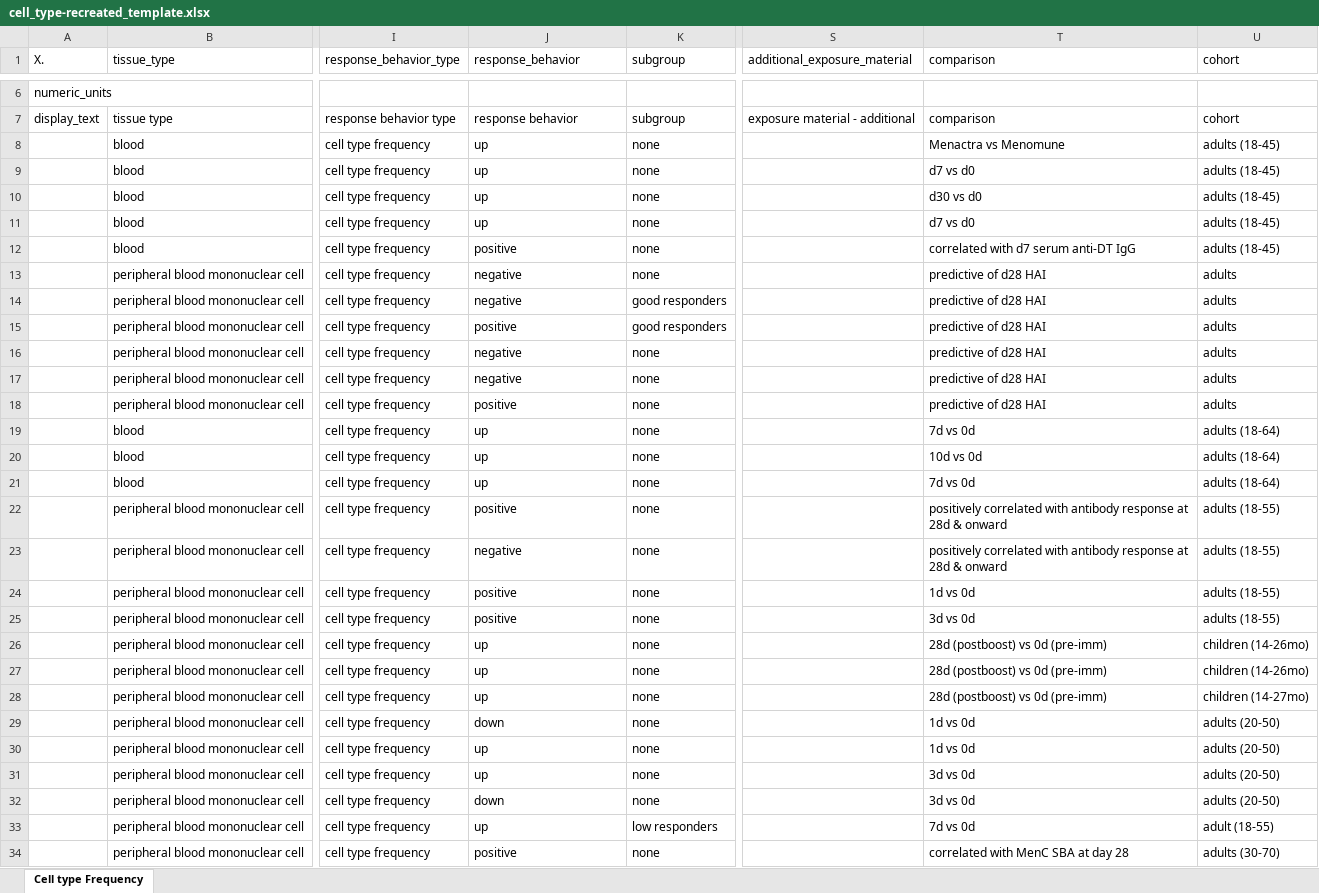
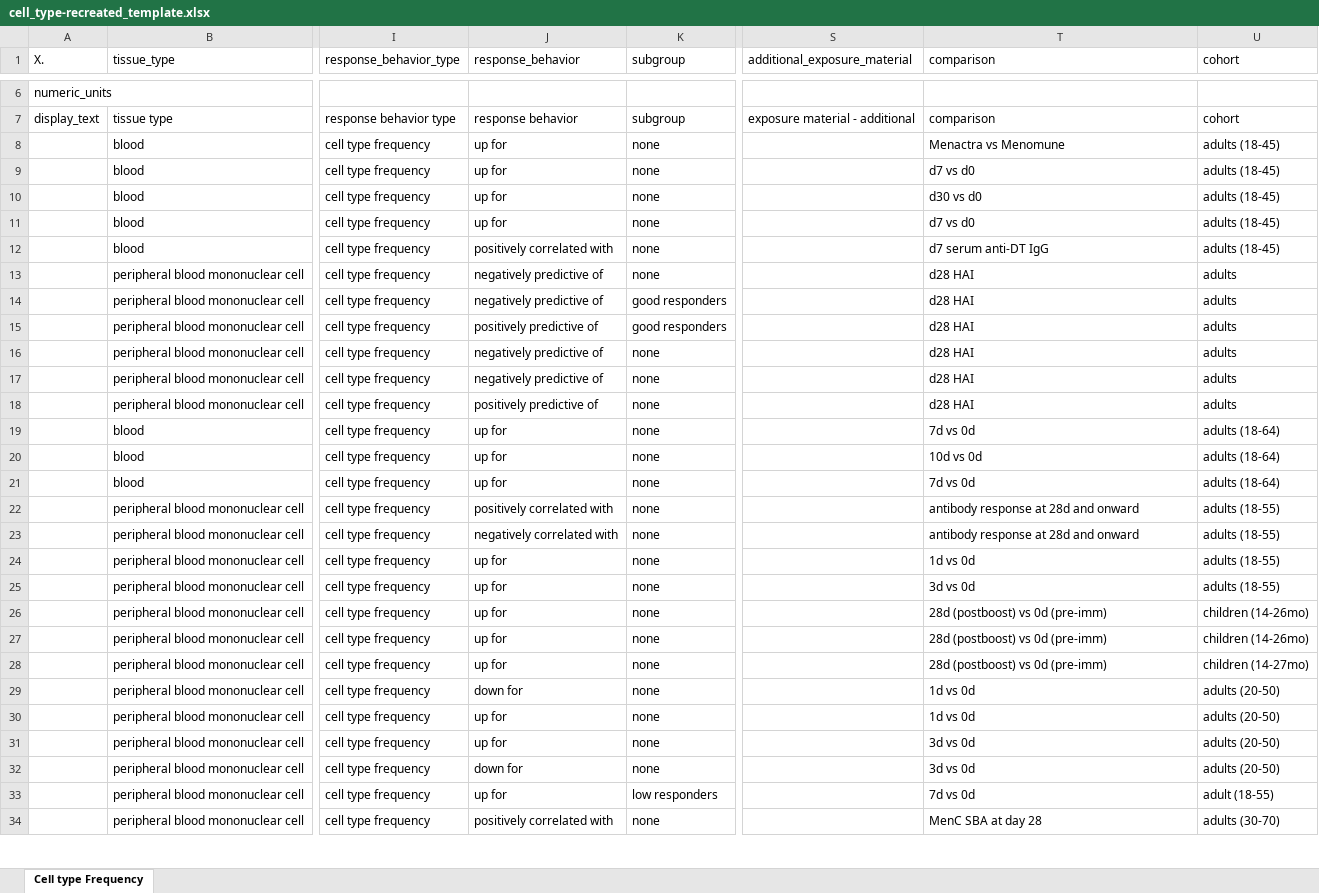
Before and after one commit to floratos-lab/hipc-dashboard-pipeline, an Excel workbook: reformatted_data/cell_type-recreated_template.xlsx, sheet Cell type Frequency, drawn as a sheet; only a part is shown, gaps mark what is left out; values as stored, in another font and other column widths than the file's, no borders; the diff covers the shown part only; the diff names each change by its address in the sheet, - before the commit and + after, or states it on an @@ line.

```diff
--- a/reformatted_data/cell_type-recreated_template.xlsx (sheet Cell type Frequency)
+++ b/reformatted_data/cell_type-recreated_template.xlsx (sheet Cell type Frequency)
-J8:J11 (response_behavior): up
+J8:J11 (response_behavior): up for
-J12 (response_behavior): positive
+J12 (response_behavior): positively correlated with
-T12 (comparison): correlated with d7 serum anti-DT IgG
+T12 (comparison): d7 serum anti-DT IgG
-J13:J14 (response_behavior): negative
+J13:J14 (response_behavior): negatively predictive of
-T13:T18 (comparison): predictive of d28 HAI
+T13:T18 (comparison): d28 HAI
-J15 (response_behavior): positive
+J15 (response_behavior): positively predictive of
-J16:J17 (response_behavior): negative
+J16:J17 (response_behavior): negatively predictive of
-J18 (response_behavior): positive
+J18 (response_behavior): positively predictive of
-J19:J21 (response_behavior): up
+J19:J21 (response_behavior): up for
-J22 (response_behavior): positive
+J22 (response_behavior): positively correlated with
-T22:T23 (comparison): positively correlated with antibody response at 28d & onward
+T22:T23 (comparison): antibody response at 28d and onward
-J23 (response_behavior): negative
+J23 (response_behavior): negatively correlated with
-J24:J25 (response_behavior): positive
+J24:J25 (response_behavior): up for
-J26:J28 (response_behavior): up
+J26:J28 (response_behavior): up for
-J29 (response_behavior): down
+J29 (response_behavior): down for
-J30:J31 (response_behavior): up
+J30:J31 (response_behavior): up for
-J32 (response_behavior): down
+J32 (response_behavior): down for
-J33 (response_behavior): up
+J33 (response_behavior): up for
-J34 (response_behavior): positive
+J34 (response_behavior): positively correlated with
-T34 (comparison): correlated with MenC SBA at day 28
+T34 (comparison): MenC SBA at day 28
```
Also changed, not shown: 172 edited cells elsewhere in this sheet, reformatted_data/cell_type-response_component_counts.xlsx, reformatted_data/gene_expression-recreated_template.xlsx, 9 other files.
